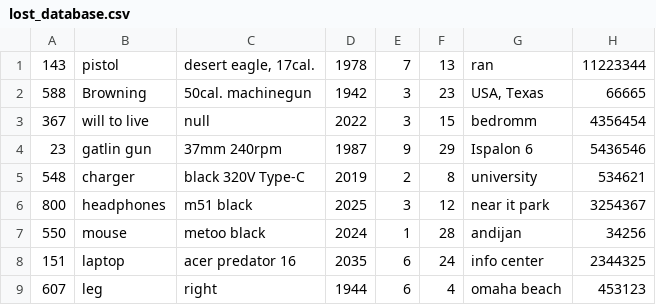
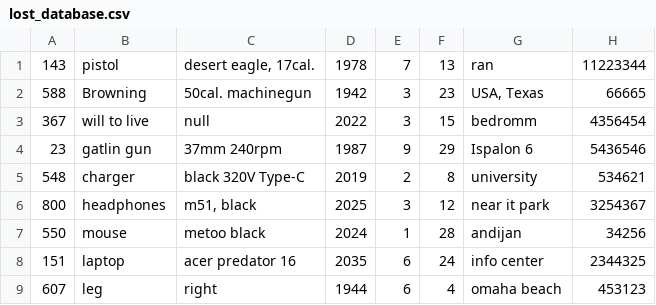
Before and after one commit to Alimov2008/OOP_project_Lost_Found, a CSV file: lost_database.csv, drawn as a sheet.

Commit message:
csv data retrieving "," issue solved

```diff
--- a/lost_database.csv
+++ b/lost_database.csv
@@ -5,3 +5,3 @@
 548,"charger","black 320V Type-C",2019,2,8,"university",534621
-800,"headphones","m51 black",2025,3,12,"near it park",3254367
+800,"headphones","m51, black",2025,3,12,"near it park",3254367
 550,"mouse","metoo black",2024,1,28,"andijan",34256
```
Also changed, not shown: 3 other files.
